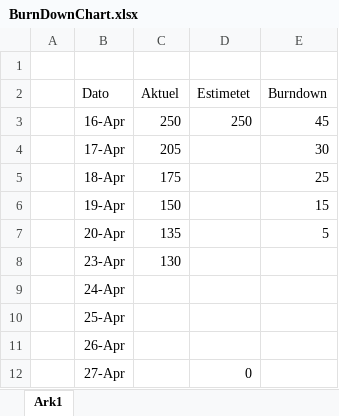
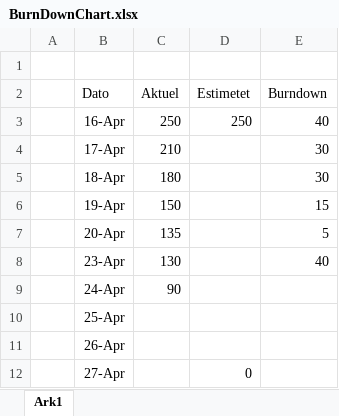
Before and after one commit to dani7354/Eksamensprojektet, an Excel workbook: Dokumenter/BurnDownChart.xlsx, sheet Ark1, drawn as a sheet; values as stored, in another font and other column widths than the file's, no borders; charts and pictures and table styles not drawn; the diff names each change by its address in the sheet, - before the commit and + after, or states it on an @@ line.

Commit message:
Burndown 24-04

```diff
--- a/Dokumenter/BurnDownChart.xlsx (sheet Ark1)
+++ b/Dokumenter/BurnDownChart.xlsx (sheet Ark1)
-E3 (Burndown): 45
+E3 (Burndown): 40
-C4 (Aktuel): 205
+C4 (Aktuel): 210
-C5 (Aktuel): 175
+C5 (Aktuel): 180
-E5 (Burndown): 25
+E5 (Burndown): 30
-E8 (Burndown): (empty)
+E8 (Burndown): 40
-C9 (Aktuel): (empty)
+C9 (Aktuel): 90
```
Also changed, not shown: charts or pictures.
